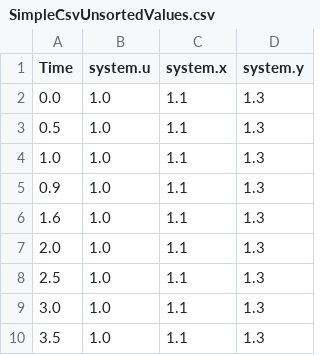
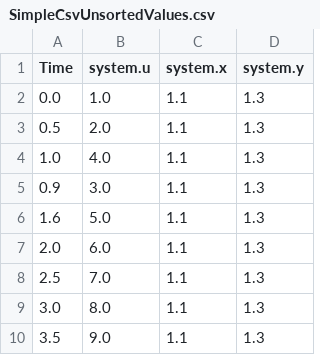
Before and after one commit to lbl-srg/EstimationPy, a CSV file: UKFpython/src/UnitTest/Resources/SimpleCsvUnsortedValues.csv, drawn as a sheet; the diff names each change by its address in the sheet, - before the commit and + after, or states it on an @@ line.

```diff
--- a/UKFpython/src/UnitTest/Resources/SimpleCsvUnsortedValues.csv
+++ b/UKFpython/src/UnitTest/Resources/SimpleCsvUnsortedValues.csv
-B3 (system.u): 1.0
+B3 (system.u): 2.0
-B4 (system.u): 1.0
+B4 (system.u): 4.0
-B5 (system.u): 1.0
+B5 (system.u): 3.0
-B6 (system.u): 1.0
+B6 (system.u): 5.0
-B7 (system.u): 1.0
+B7 (system.u): 6.0
-B8 (system.u): 1.0
+B8 (system.u): 7.0
-B9 (system.u): 1.0
+B9 (system.u): 8.0
-B10 (system.u): 1.0
+B10 (system.u): 9.0
```
Also changed, not shown: UKFpython/src/UnitTest/Resources/SimpleCsvRepeatedValues.csv, 2 other files.
